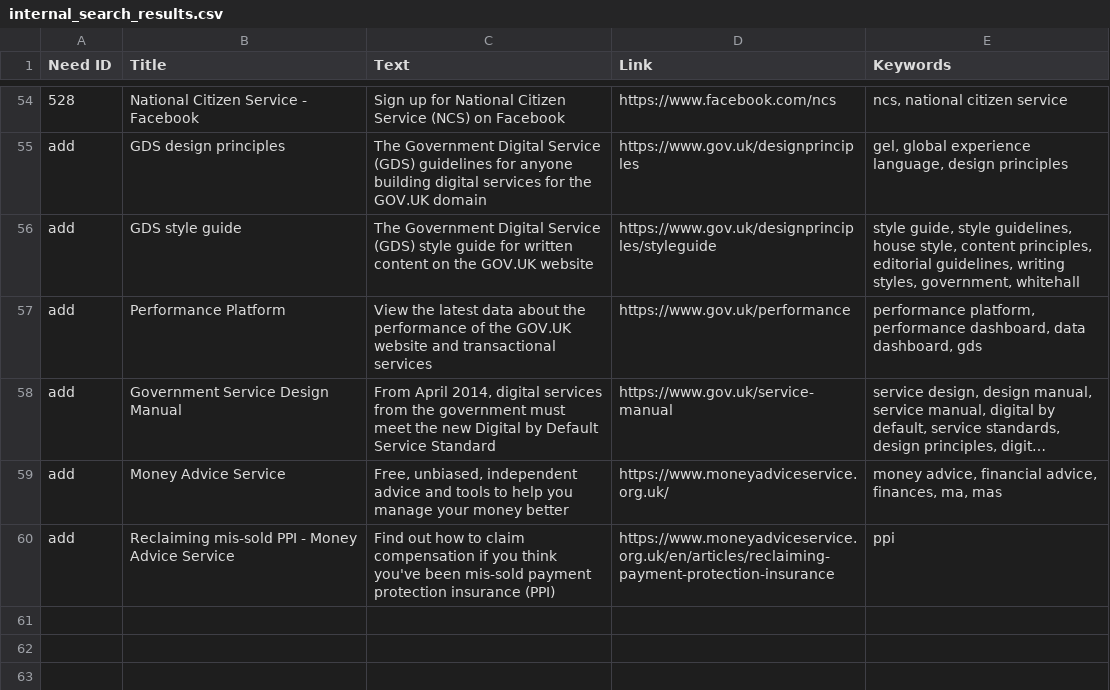
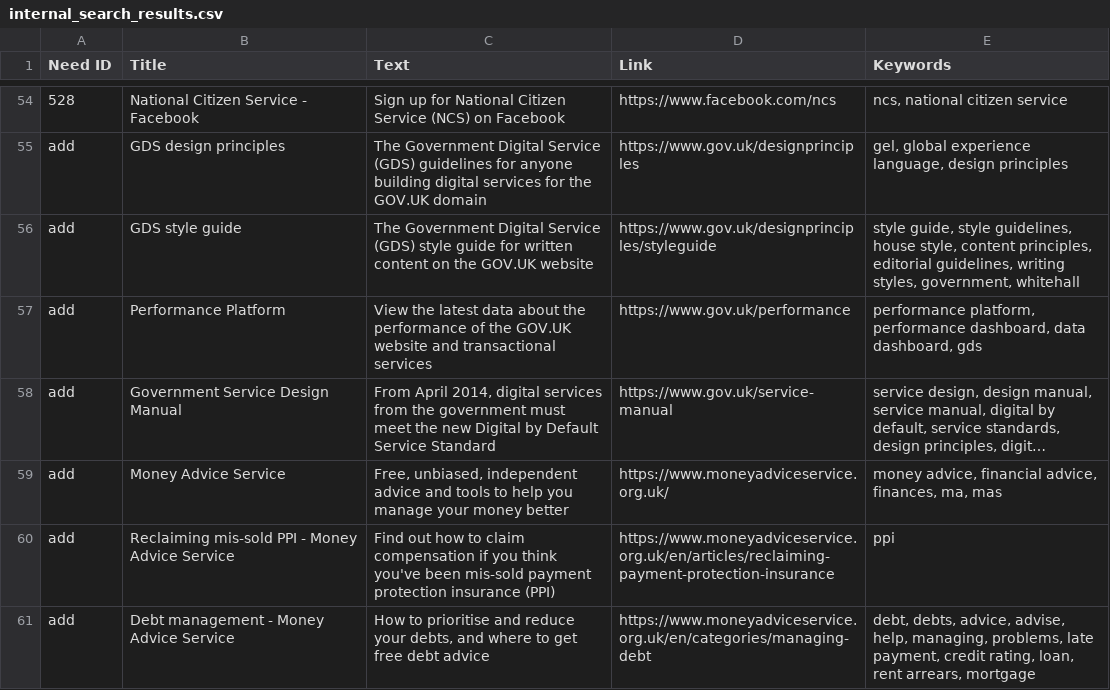
Before and after one commit to alphagov/recommended-links, a CSV file: data/index/recommended-link/internal_search_results.csv, drawn as a sheet; only a part is shown, gaps mark what is left out; long unchanged cells end in ….

Commit message:
Add debt advice

```diff
--- a/data/index/recommended-link/internal_search_results.csv
+++ b/data/index/recommended-link/internal_search_results.csv
@@ -60 +60,2 @@ add,Money Advice Service,"Free, unbiased, independent advice and tools to help y
 add,Reclaiming mis-sold PPI - Money Advice Service,Find out how to claim compensation if you think you've been mis-sold payment protection insurance (PPI),https://www.moneyadviceservice.org.uk/en/articles/reclaiming-payment-protection-insurance,ppi
+add,Debt management - Money Advice Service,"How to prioritise and reduce your debts, and where to get free debt advice",https://www.moneyadviceservice.org.uk/en/categories/managing-debt,"debt, debts, advice, advise, help, managing, problems, late payment, credit rating, loan, rent arrears, mortgage"
```
